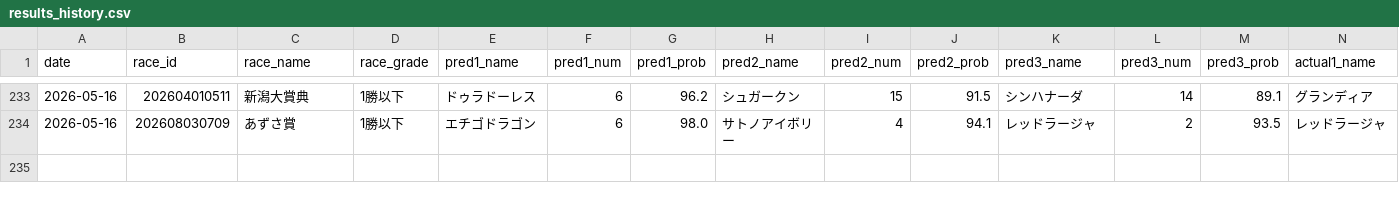
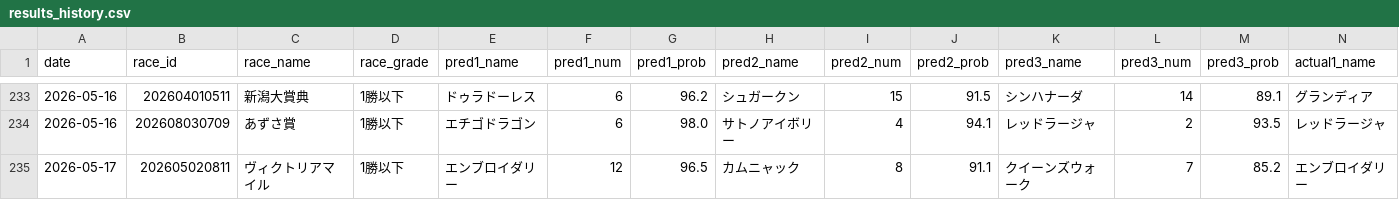
Before and after one commit to yssohrrs206038s-oss/keiba-predictor, a CSV file: keiba_predictor/data/results_history.csv, drawn as a sheet; only a part is shown, gaps mark what is left out; rows hold the shown columns only; the diff names each change by its address in the sheet, - before the commit and + after, or states it on an @@ line.

```diff
--- a/keiba_predictor/data/results_history.csv
+++ b/keiba_predictor/data/results_history.csv
+row 235: 2026-05-17 | 202605020811 | ヴィクトリアマイル | 1勝以下 | エンブロイダリー | 12 | 96.5 | カムニャック | 8 | 91.1 | クイーンズウォーク | 7 | 85.2 | エンブロイダリー
```
